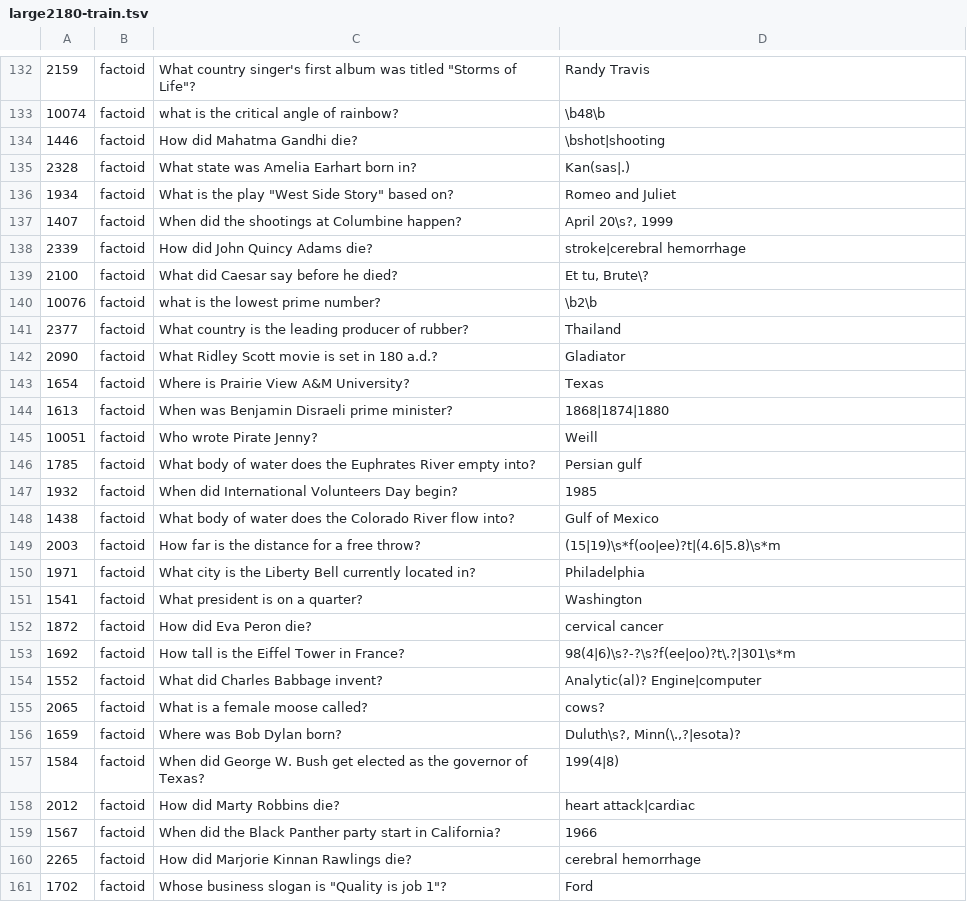
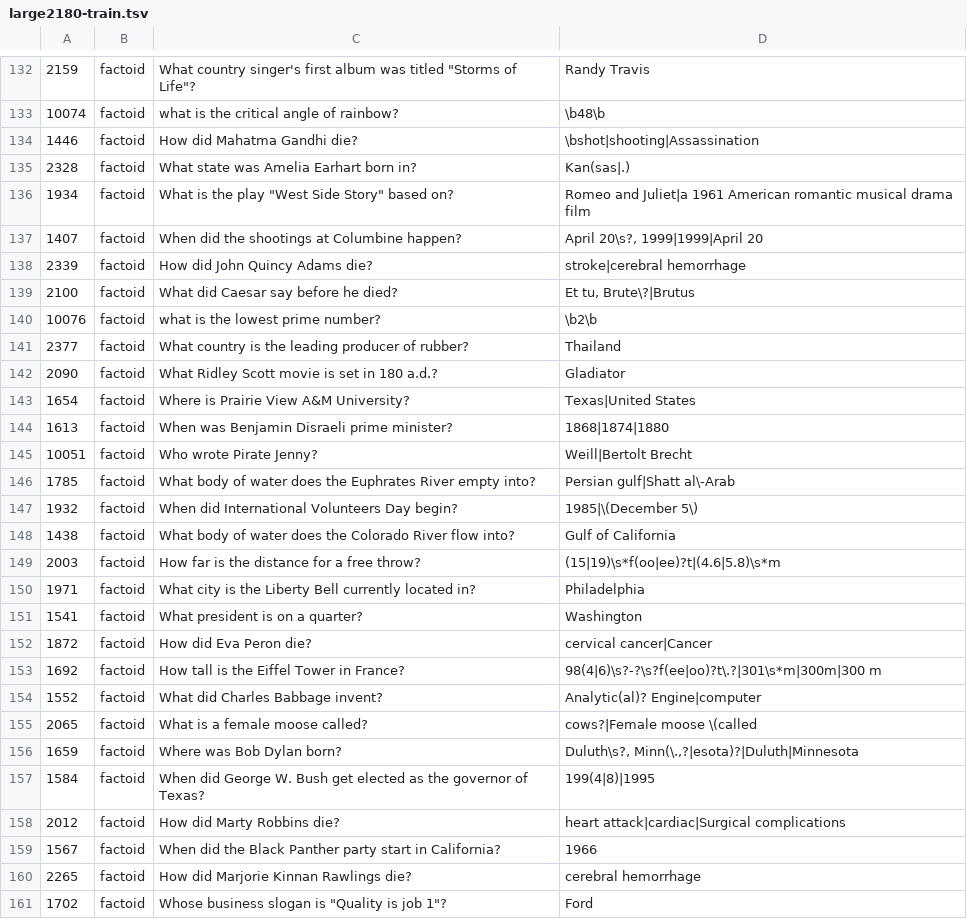
Before and after one commit to brmson/dataset-factoid-curated, a TSV file: large2180-train.tsv, drawn as a sheet; only a part is shown, gaps mark what is left out; the diff covers the shown part only.

```diff
--- a/large2180-train.tsv
+++ b/large2180-train.tsv
@@ -133,8 +133,8 @@
 10074	factoid	what is the critical angle of rainbow?	\b48\b
-1446	factoid	How did Mahatma Gandhi die?	\bshot|shooting
+1446	factoid	How did Mahatma Gandhi die?	\bshot|shooting|Assassination
 2328	factoid	What state was Amelia Earhart born in?	Kan(sas|.)
-1934	factoid	What is the play "West Side Story" based on?	Romeo and Juliet
-1407	factoid	When did the shootings at Columbine happen?	April 20\s?, 1999
+1934	factoid	What is the play "West Side Story" based on?	Romeo and Juliet|a 1961 American romantic musical drama film
+1407	factoid	When did the shootings at Columbine happen?	April 20\s?, 1999|1999|April 20
 2339	factoid	How did John Quincy Adams die?	stroke|cerebral hemorrhage
-2100	factoid	What did Caesar say before he died?	Et tu, Brute\?
+2100	factoid	What did Caesar say before he died?	Et tu, Brute\?|Brutus
 10076	factoid	what is the lowest prime number?	\b2\b
@@ -142,8 +142,8 @@
 2090	factoid	What Ridley Scott movie is set in 180 a.d.?	Gladiator
-1654	factoid	Where is Prairie View A&M University?	Texas
+1654	factoid	Where is Prairie View A&M University?	Texas|United States
 1613	factoid	When was Benjamin Disraeli prime minister?	1868|1874|1880
-10051	factoid	Who wrote Pirate Jenny?	Weill
-1785	factoid	What body of water does the Euphrates River empty into?	Persian gulf
-1932	factoid	When did International Volunteers Day begin?	1985
-1438	factoid	What body of water does the Colorado River flow into?	Gulf of Mexico
+10051	factoid	Who wrote Pirate Jenny?	Weill|Bertolt Brecht
+1785	factoid	What body of water does the Euphrates River empty into?	Persian gulf|Shatt al\-Arab
+1932	factoid	When did International Volunteers Day begin?	1985|\(December 5\)
+1438	factoid	What body of water does the Colorado River flow into?	Gulf of California
 2003	factoid	How far is the distance for a free throw?	(15|19)\s*f(oo|ee)?t|(4.6|5.8)\s*m
@@ -151,9 +151,9 @@
 1541	factoid	What president is on a quarter?	Washington
-1872	factoid	How did Eva Peron die?	cervical cancer
-1692	factoid	How tall is the Eiffel Tower in France?	98(4|6)\s?-?\s?f(ee|oo)?t\.?|301\s*m
+1872	factoid	How did Eva Peron die?	cervical cancer|Cancer
+1692	factoid	How tall is the Eiffel Tower in France?	98(4|6)\s?-?\s?f(ee|oo)?t\.?|301\s*m|300m|300 m
 1552	factoid	What did Charles Babbage invent?	Analytic(al)? Engine|computer
-2065	factoid	What is a female moose called?	cows?
-1659	factoid	Where was Bob Dylan born?	Duluth\s?, Minn(\.,?|esota)?
-1584	factoid	When did George W. Bush get elected as the governor of Texas?	199(4|8)
-2012	factoid	How did Marty Robbins die?	heart attack|cardiac
+2065	factoid	What is a female moose called?	cows?|Female moose \(called
+1659	factoid	Where was Bob Dylan born?	Duluth\s?, Minn(\.,?|esota)?|Duluth|Minnesota
+1584	factoid	When did George W. Bush get elected as the governor of Texas?	199(4|8)|1995
+2012	factoid	How did Marty Robbins die?	heart attack|cardiac|Surgical complications
 1567	factoid	When did the Black Panther party start in California?	1966
```
Also changed, not shown: 69 edited cells elsewhere in this file, curated-full.tsv, large2180-test.tsv, 2 other files.
